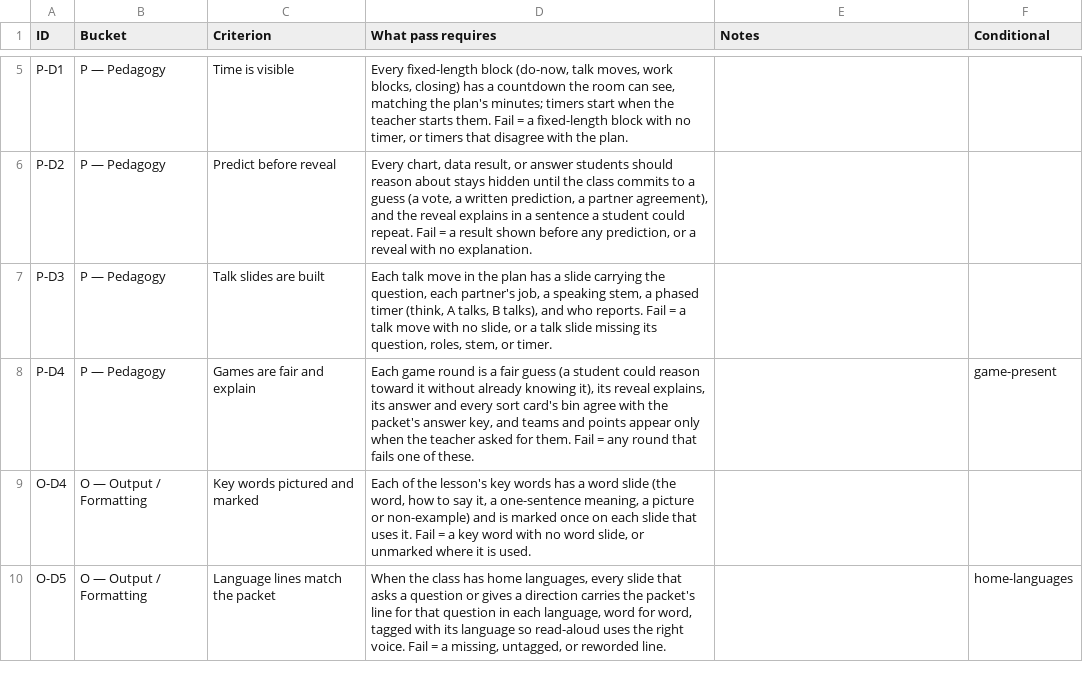
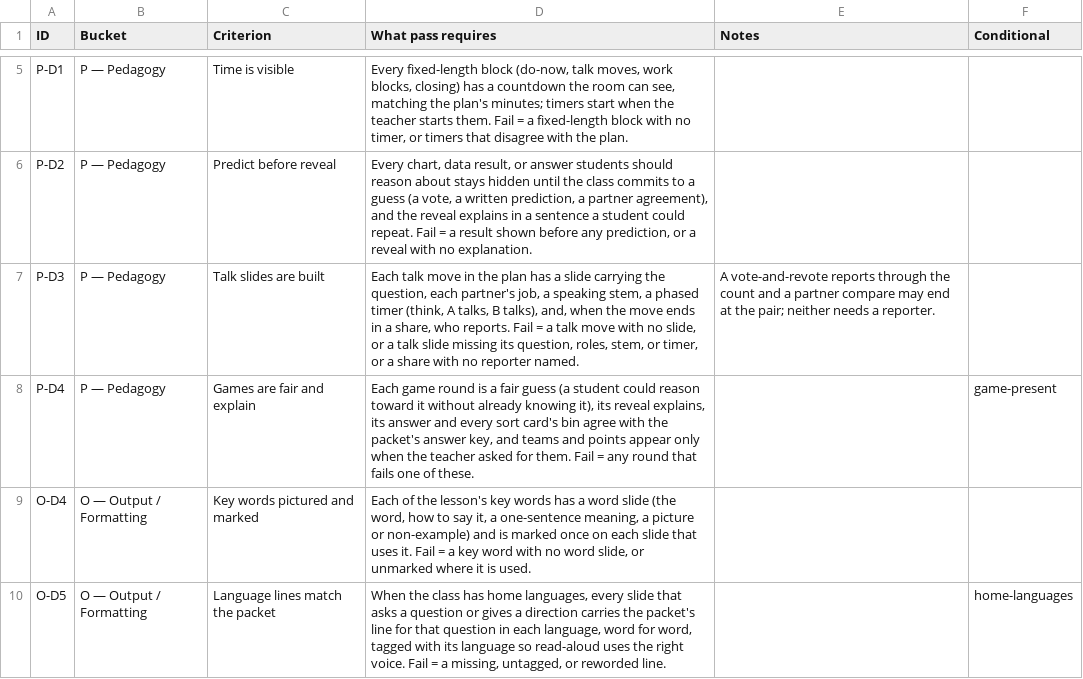
Before and after one commit to ZacKlinger/k12-teacher-skills, a CSV file: evals/k12presentation/rubrics/deck.csv, drawn as a sheet; only a part is shown, gaps mark what is left out.

```diff
--- a/evals/k12presentation/rubrics/deck.csv
+++ b/evals/k12presentation/rubrics/deck.csv
@@ -6,3 +6,3 @@ P-D1,P — Pedagogy,Time is visible,"Every fixed-length block (do-now, talk move
 P-D2,P — Pedagogy,Predict before reveal,"Every chart, data result, or answer students should reason about stays hidden until the class commits to a guess (a vote, a written prediction, a partner agreement), and the reveal explains in a sentence a student could repeat. Fail = a result shown before any prediction, or a reveal with no explanation.",,
-P-D3,P — Pedagogy,Talk slides are built,"Each talk move in the plan has a slide carrying the question, each partner's job, a speaking stem, a phased timer (think, A talks, B talks), and who reports. Fail = a talk move with no slide, or a talk slide missing its question, roles, stem, or timer.",,
+P-D3,P — Pedagogy,Talk slides are built,"Each talk move in the plan has a slide carrying the question, each partner's job, a speaking stem, a phased timer (think, A talks, B talks), and, when the move ends in a share, who reports. Fail = a talk move with no slide, or a talk slide missing its question, roles, stem, or timer, or a share with no reporter named.",A vote-and-revote reports through the count and a partner compare may end at the pair; neither needs a reporter.,
 P-D4,P — Pedagogy,Games are fair and explain,"Each game round is a fair guess (a student could reason toward it without already knowing it), its reveal explains, its answer and every sort card's bin agree with the packet's answer key, and teams and points appear only when the teacher asked for them. Fail = any round that fails one of these.",,game-present
```
Also changed, not shown: 7 other files.
